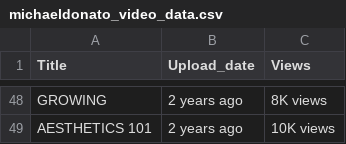
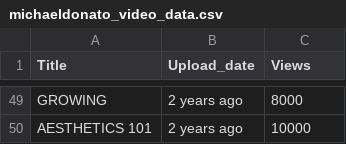
Before and after one commit to kostonks/YTScraper, a CSV file: Sample Output/michaeldonato_video_data.csv, drawn as a sheet; only a part is shown, gaps mark what is left out; addresses are those after the commit; the diff covers the shown part only; the diff names each change by its address in the sheet, - before the commit and + after, or states it on an @@ line.

Commit message:
fixed normalize views fnc, parsing error

```diff
--- a/Sample Output/michaeldonato_video_data.csv
+++ b/Sample Output/michaeldonato_video_data.csv
-C49 (Views): 8K views
+C49 (Views): 8000
-C50 (Views): 10K views
+C50 (Views): 10000
```
Also changed, not shown: 2 added rows, 1 removed row and 63 edited cells elsewhere in this file, 1 other file.
